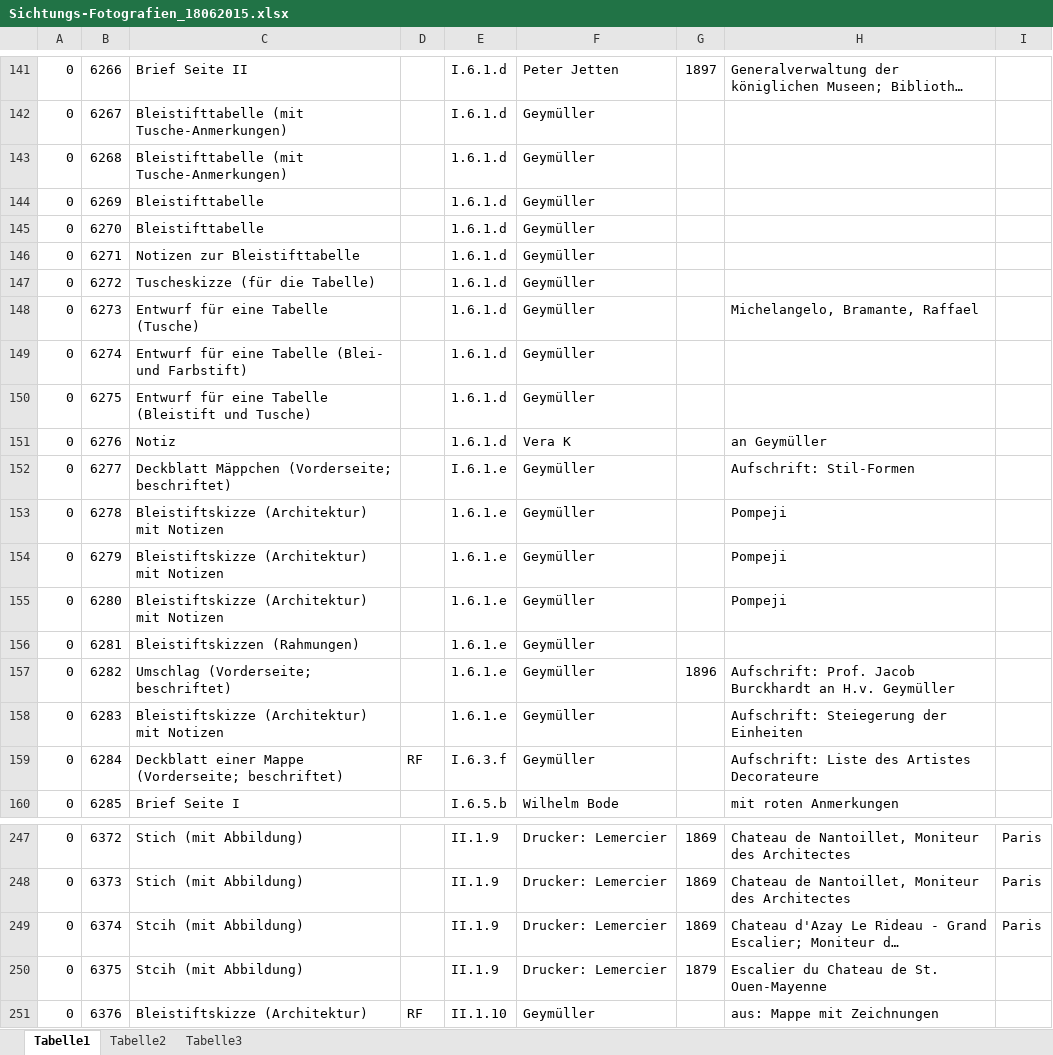
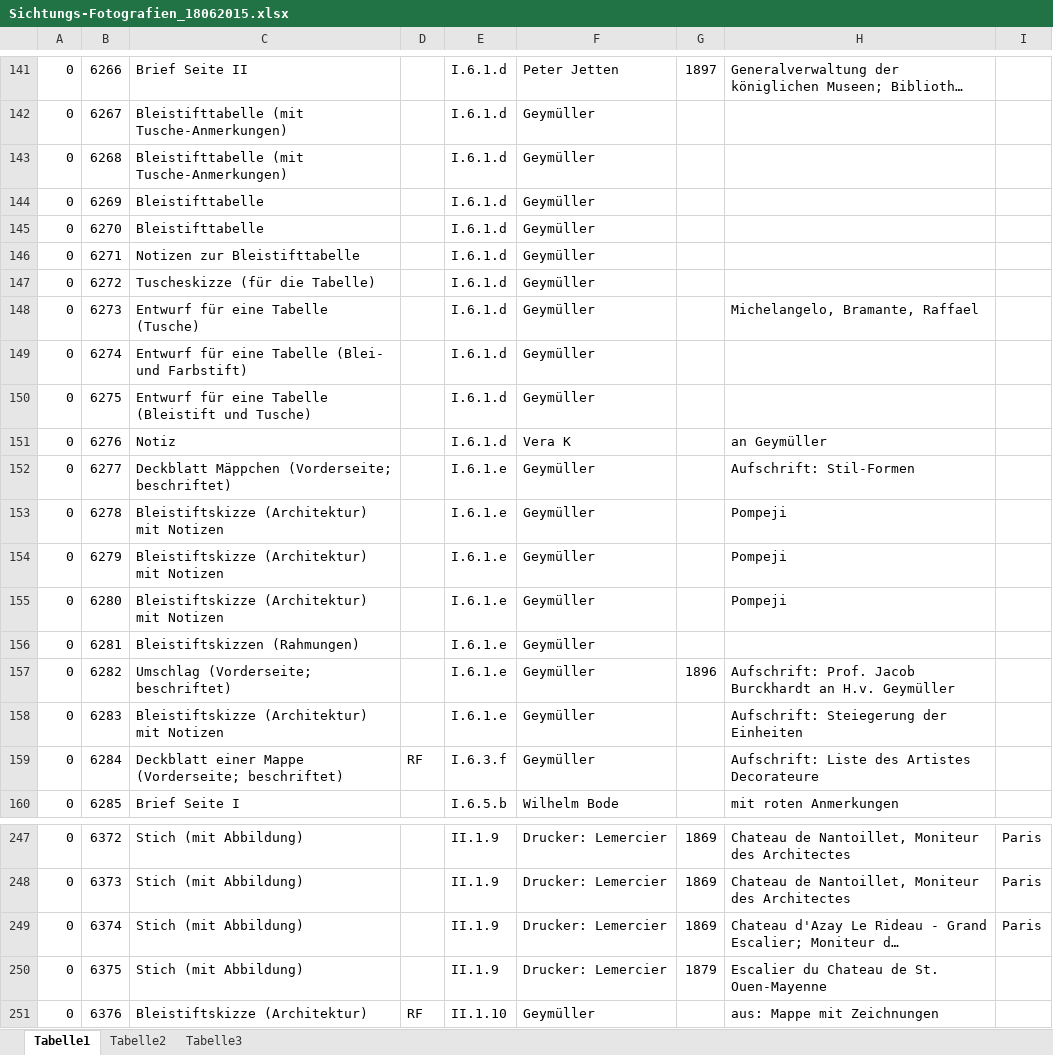
Before and after one commit to acady/geymueller, an Excel workbook: data/pia/Sichtungs-Fotografien_18062015.xlsx, sheet Tabelle1, drawn as a sheet; only a part is shown, gaps mark what is left out; long unchanged cells end in …; values as stored, in another font and other column widths than the file's, no borders; the diff names each change by its address in the sheet, - before the commit and + after, or states it on an @@ line.

```diff
--- a/data/pia/Sichtungs-Fotografien_18062015.xlsx (sheet Tabelle1)
+++ b/data/pia/Sichtungs-Fotografien_18062015.xlsx (sheet Tabelle1)
-E143:E151: 1.6.1.d
+E143:E151: I.6.1.d
-E153:E158: 1.6.1.e
+E153:E158: I.6.1.e
-C249:C250: Stcih (mit Abbildung)
+C249:C250: Stich (mit Abbildung)
```
Also changed, not shown: data/christoph/Intvent_final_0.xlsx, data/christoph/datenmodell_test.xlsx.
